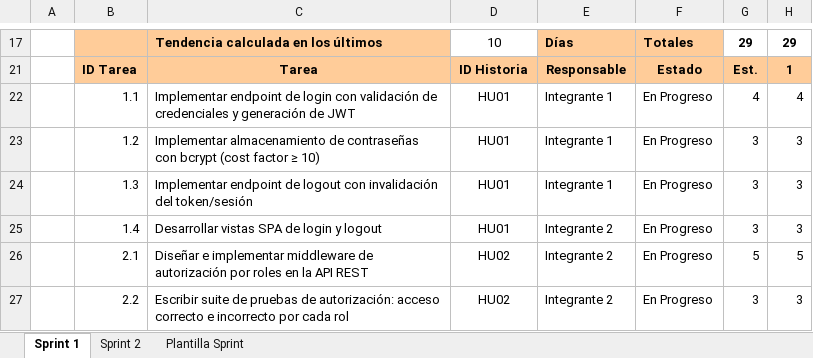
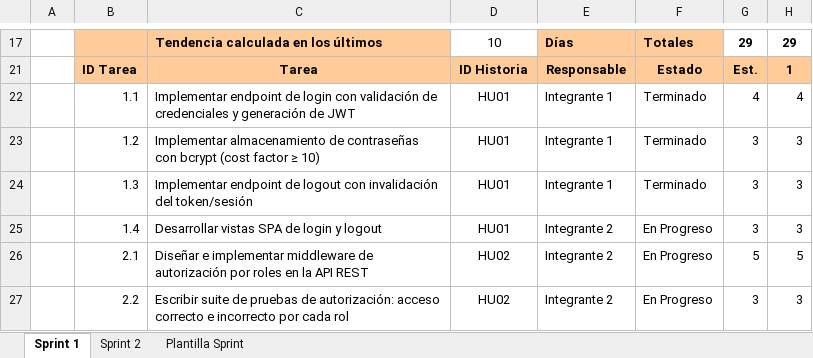
Before and after one commit to phol232/Taller_Proyectos_2, an Excel workbook: docs/Planificación/02 Backlog del Sprint.xlsx, sheet Sprint 1, drawn as a sheet; only a part is shown, gaps mark what is left out; values as stored, in another font and other column widths than the file's, no borders; charts and pictures and conditional formats not drawn; the diff names each change by its address in the sheet, - before the commit and + after, or states it on an @@ line.

Commit message:
actualizacion de backlog del sprint 1

```diff
--- a/docs/Planificación/02 Backlog del Sprint.xlsx (sheet Sprint 1)
+++ b/docs/Planificación/02 Backlog del Sprint.xlsx (sheet Sprint 1)
-F22:F24: En Progreso
+F22:F24: Terminado
```
Also changed, not shown: hidden cells, charts or pictures.
